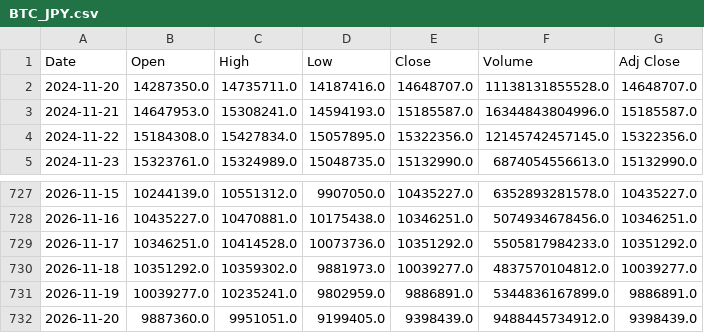
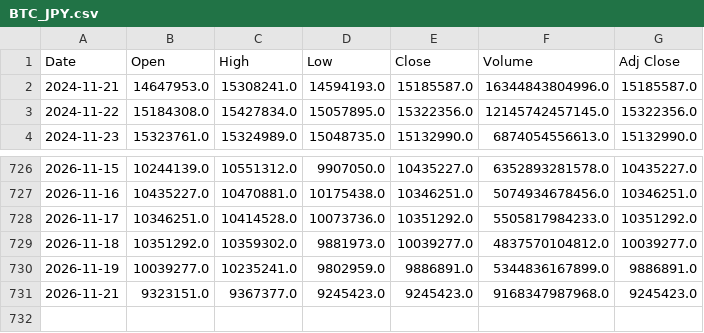
Before and after one commit to 26yamer/jp-swing-data, a CSV file: data/strategy_px/BTC_JPY.csv, drawn as a sheet; only a part is shown, gaps mark what is left out; removed rows and columns are numbered as before the commit, all else as after; the diff names each change by its address in the sheet, - before the commit and + after, or states it on an @@ line.

Commit message:
strategy: 2026-11-21 12:05 JST

```diff
--- a/data/strategy_px/BTC_JPY.csv
+++ b/data/strategy_px/BTC_JPY.csv
-row 2: 2024-11-20 | 14287350.0 | 14735711.0 | 14187416.0 | 14648707.0 | 11138131855528.0 | 14648707.0
-row 732: 2026-11-20 | 9887360.0 | 9951051.0 | 9199405.0 | 9398439.0 | 9488445734912.0 | 9398439.0
+row 731: 2026-11-21 | 9323151.0 | 9367377.0 | 9245423.0 | 9245423.0 | 9168347987968.0 | 9245423.0
```
Also changed, not shown: data/strategy_px/5408.T.csv, data/strategy_px/5753.T.csv, 35 other files.
